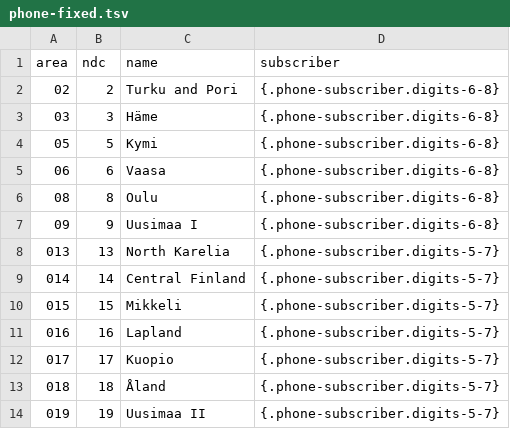
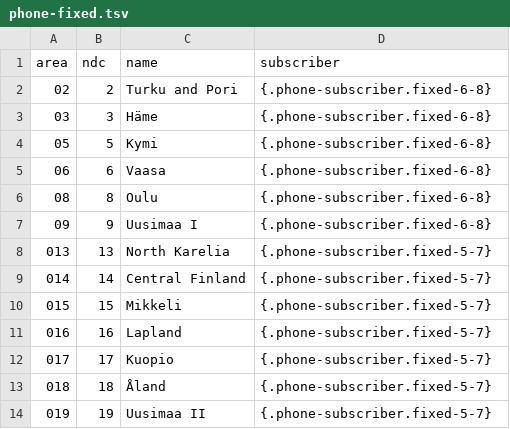
Before and after one commit to larvit/fejkdata, a TSV file: data/fi_FI/phone-fixed.tsv, drawn as a sheet.

Commit message:
Answer product-owner round 1: 1 🔴, 2 🟡 (0 misread); draw a fixed subscriber number from 2 to 8 as the regulation reserves them

```diff
--- a/data/fi_FI/phone-fixed.tsv
+++ b/data/fi_FI/phone-fixed.tsv
@@ -1,14 +1,14 @@
 area	ndc	name	subscriber
-02	2	Turku and Pori	{.phone-subscriber.digits-6-8}
-03	3	Häme	{.phone-subscriber.digits-6-8}
-05	5	Kymi	{.phone-subscriber.digits-6-8}
-06	6	Vaasa	{.phone-subscriber.digits-6-8}
-08	8	Oulu	{.phone-subscriber.digits-6-8}
-09	9	Uusimaa I	{.phone-subscriber.digits-6-8}
-013	13	North Karelia	{.phone-subscriber.digits-5-7}
-014	14	Central Finland	{.phone-subscriber.digits-5-7}
-015	15	Mikkeli	{.phone-subscriber.digits-5-7}
-016	16	Lapland	{.phone-subscriber.digits-5-7}
-017	17	Kuopio	{.phone-subscriber.digits-5-7}
-018	18	Åland	{.phone-subscriber.digits-5-7}
-019	19	Uusimaa II	{.phone-subscriber.digits-5-7}
+02	2	Turku and Pori	{.phone-subscriber.fixed-6-8}
+03	3	Häme	{.phone-subscriber.fixed-6-8}
+05	5	Kymi	{.phone-subscriber.fixed-6-8}
+06	6	Vaasa	{.phone-subscriber.fixed-6-8}
+08	8	Oulu	{.phone-subscriber.fixed-6-8}
+09	9	Uusimaa I	{.phone-subscriber.fixed-6-8}
+013	13	North Karelia	{.phone-subscriber.fixed-5-7}
+014	14	Central Finland	{.phone-subscriber.fixed-5-7}
+015	15	Mikkeli	{.phone-subscriber.fixed-5-7}
+016	16	Lapland	{.phone-subscriber.fixed-5-7}
+017	17	Kuopio	{.phone-subscriber.fixed-5-7}
+018	18	Åland	{.phone-subscriber.fixed-5-7}
+019	19	Uusimaa II	{.phone-subscriber.fixed-5-7}
```
Also changed, not shown: 1 other file.
